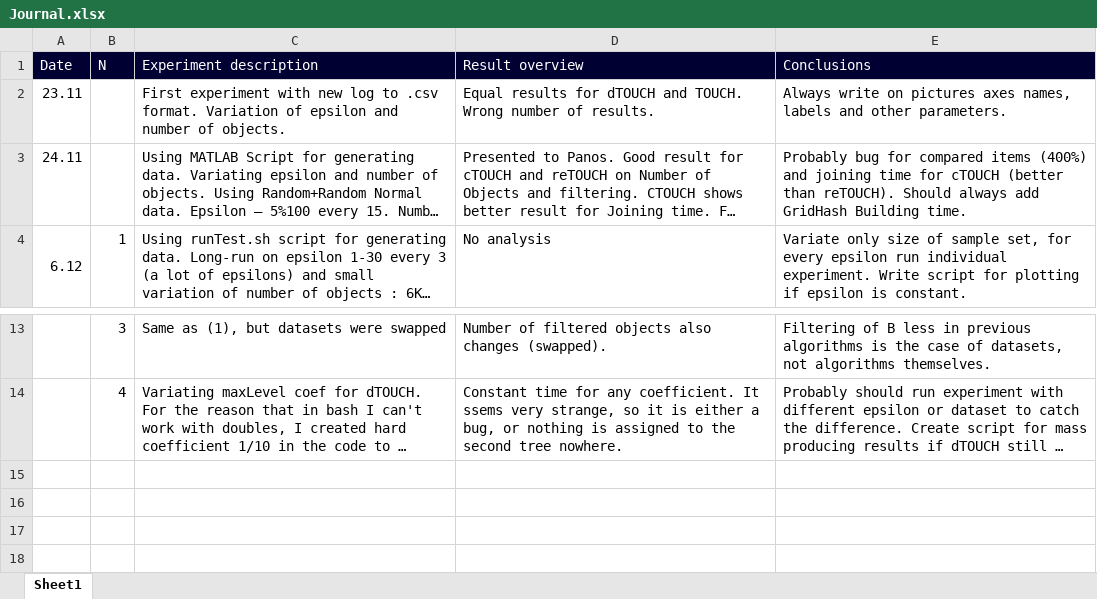
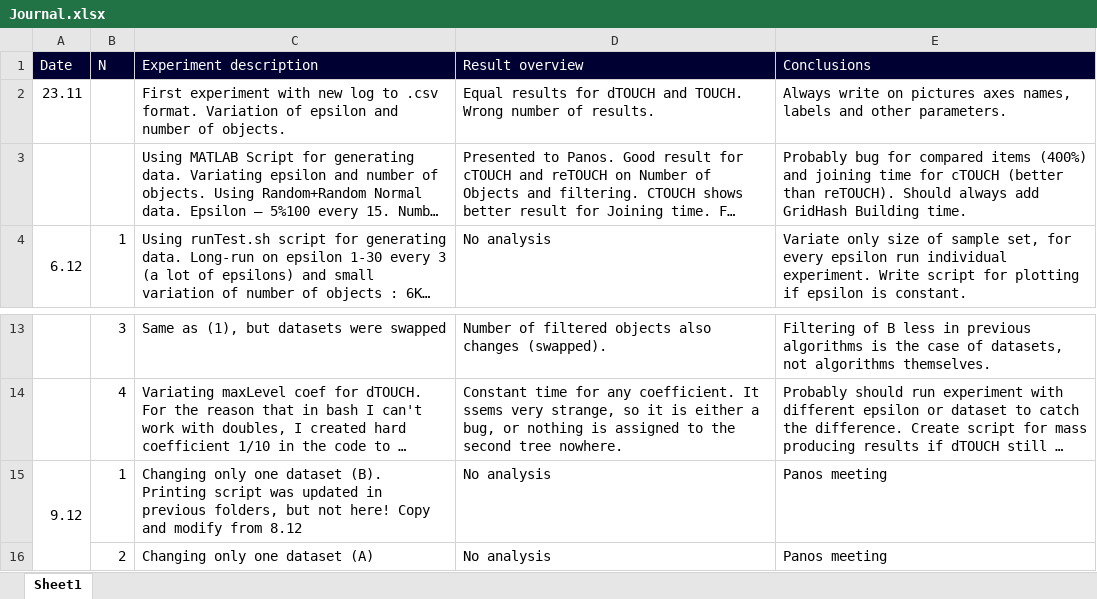
Before and after one commit to allogn/TOUCH, an Excel workbook: run/Journal.xlsx, sheet Sheet1, drawn as a sheet; only a part is shown, gaps mark what is left out; long unchanged cells end in …; values as stored, in another font and other column widths than the file's, no borders; the diff names each change by its address in the sheet, - before the commit and + after, or states it on an @@ line.

```diff
--- a/run/Journal.xlsx (sheet Sheet1)
+++ b/run/Journal.xlsx (sheet Sheet1)
-A3 (Date): 24.11
+A3 (Date): (empty)
+row 15: 9.12 | 1 | Changing only one dataset (B). Printing script was updated in previous folders, but not here! Copy and modify from 8.12 | No analysis | Panos meeting
+row 16:  | 2 | Changing only one dataset (A) | No analysis | Panos meeting
```
Also changed, not shown: 1 other file.
